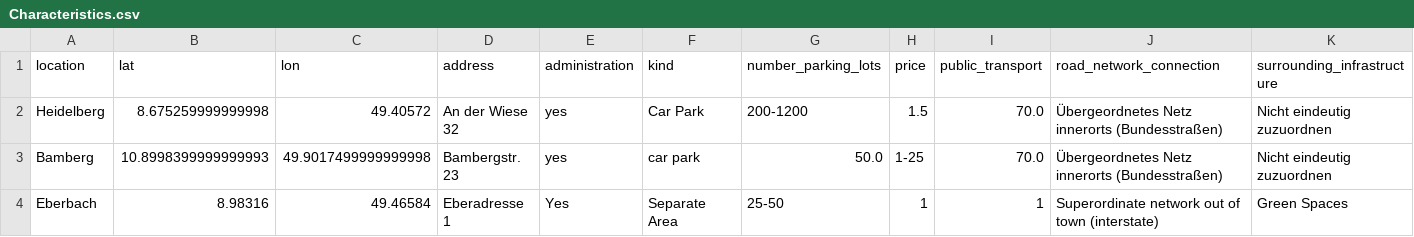
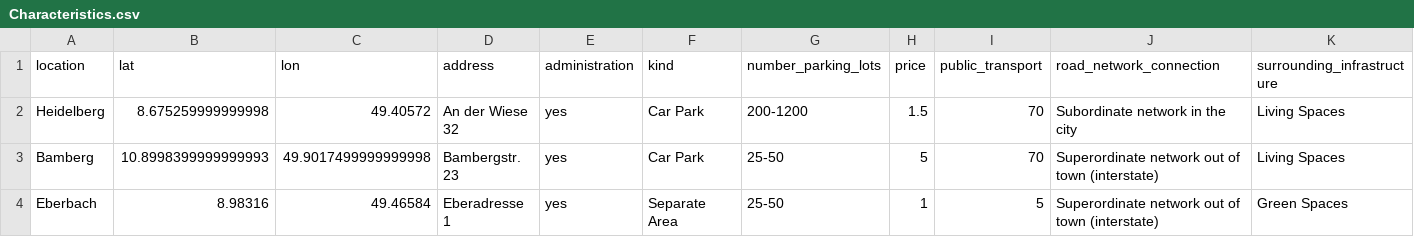
Before and after one commit to PuR-Dashboard/Dashboard, a CSV file: Data/Characteristics.csv, drawn as a sheet.

```diff
--- a/Data/Characteristics.csv
+++ b/Data/Characteristics.csv
@@ -1,4 +1,4 @@
 location,lat,lon,address,administration,kind,number_parking_lots,price,public_transport,road_network_connection,surrounding_infrastructure
-Heidelberg,8.675259999999998,49.40572,An der Wiese 32,yes,Car Park,200-1200,1.5,70.0,Übergeordnetes Netz innerorts (Bundesstraßen),Nicht eindeutig zuzuordnen
-Bamberg,10.8998399999999993,49.9017499999999998,Bambergstr. 23,yes,car park,50.0,1-25,70.0,Übergeordnetes Netz innerorts (Bundesstraßen),Nicht eindeutig zuzuordnen
-Eberbach,8.98316,49.46584,Eberadresse 1,Yes,Separate Area,25-50,1,1,Superordinate network out of town (interstate),Green Spaces
+Heidelberg,8.675259999999998,49.40572,An der Wiese 32,yes,Car Park,200-1200,1.5,70,Subordinate network in the city,Living Spaces
+Bamberg,10.8998399999999993,49.9017499999999998,Bambergstr. 23,yes,Car Park,25-50,5,70,Superordinate network out of town (interstate),Living Spaces
+Eberbach,8.98316,49.46584,Eberadresse 1,yes,Separate Area,25-50,1,5,Superordinate network out of town (interstate),Green Spaces
```
Also changed, not shown: Data/Occupancy.csv.
